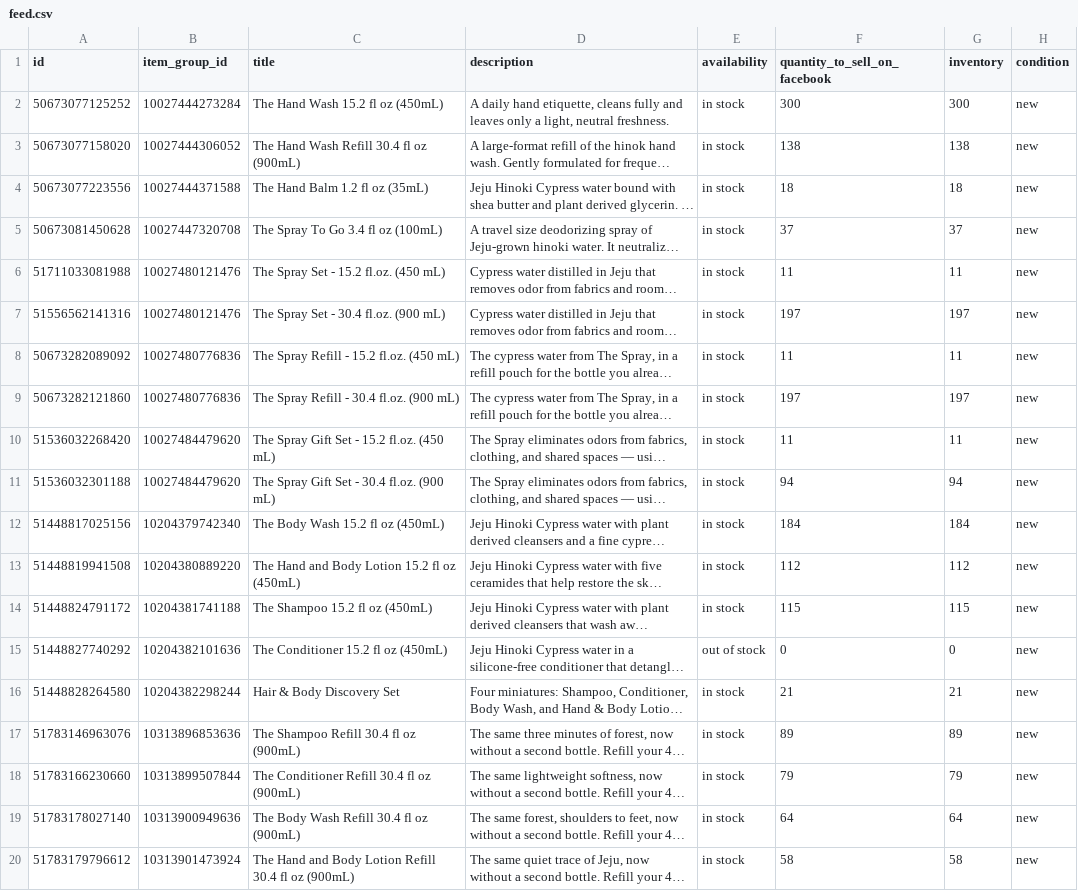
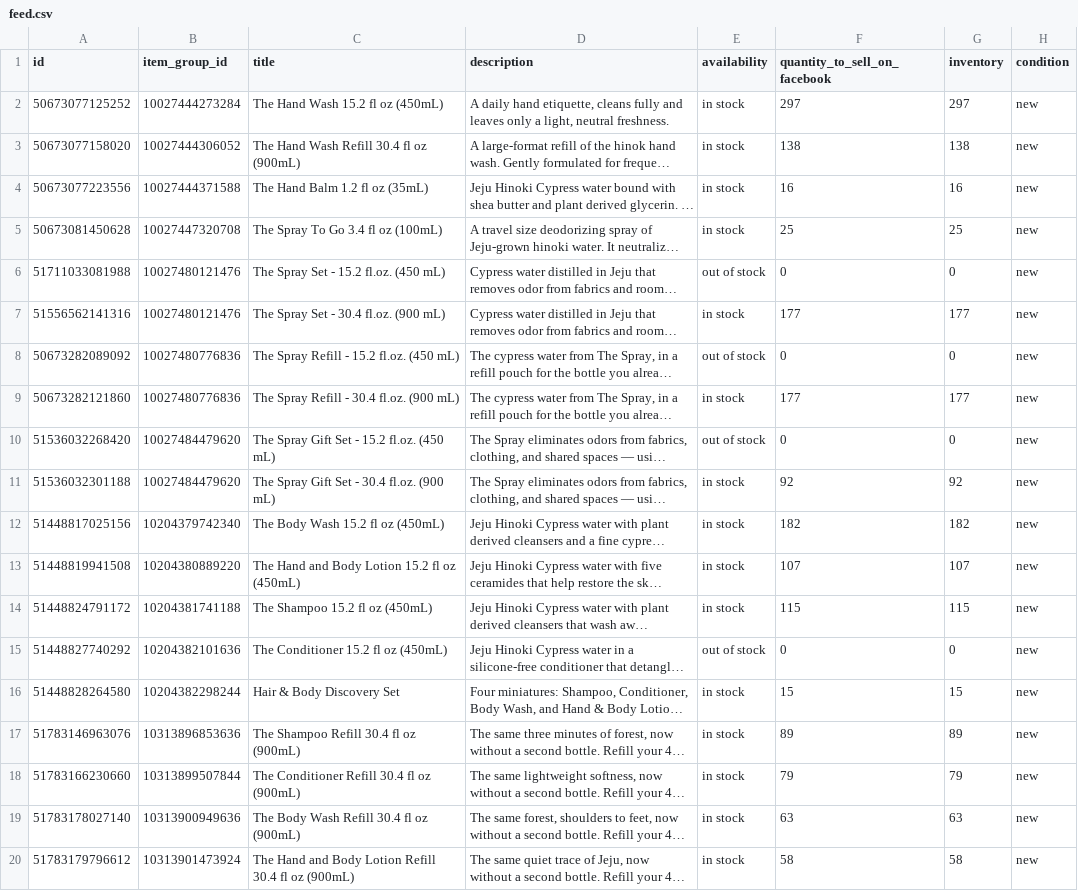
Before and after one commit to efg-shaun/hinok-product-feed, a CSV file: docs/feed.csv, drawn as a sheet; only a part is shown; long unchanged cells end in …; the diff names each change by its address in the sheet, - before the commit and + after, or states it on an @@ line.

```diff
--- a/docs/feed.csv
+++ b/docs/feed.csv
-F2 (quantity_to_sell_on_facebook): 300
+F2 (quantity_to_sell_on_facebook): 297
-G2 (inventory): 300
+G2 (inventory): 297
-F4 (quantity_to_sell_on_facebook): 18
+F4 (quantity_to_sell_on_facebook): 16
-G4 (inventory): 18
+G4 (inventory): 16
-F5 (quantity_to_sell_on_facebook): 37
+F5 (quantity_to_sell_on_facebook): 25
-G5 (inventory): 37
+G5 (inventory): 25
-E6 (availability): in stock
+E6 (availability): out of stock
-F6 (quantity_to_sell_on_facebook): 11
+F6 (quantity_to_sell_on_facebook): 0
-G6 (inventory): 11
+G6 (inventory): 0
-F7 (quantity_to_sell_on_facebook): 197
+F7 (quantity_to_sell_on_facebook): 177
-G7 (inventory): 197
+G7 (inventory): 177
-E8 (availability): in stock
+E8 (availability): out of stock
-F8 (quantity_to_sell_on_facebook): 11
+F8 (quantity_to_sell_on_facebook): 0
-G8 (inventory): 11
+G8 (inventory): 0
-F9 (quantity_to_sell_on_facebook): 197
+F9 (quantity_to_sell_on_facebook): 177
-G9 (inventory): 197
+G9 (inventory): 177
-E10 (availability): in stock
+E10 (availability): out of stock
-F10 (quantity_to_sell_on_facebook): 11
+F10 (quantity_to_sell_on_facebook): 0
-G10 (inventory): 11
+G10 (inventory): 0
-F11 (quantity_to_sell_on_facebook): 94
+F11 (quantity_to_sell_on_facebook): 92
-G11 (inventory): 94
+G11 (inventory): 92
-F12 (quantity_to_sell_on_facebook): 184
+F12 (quantity_to_sell_on_facebook): 182
-G12 (inventory): 184
+G12 (inventory): 182
-F13 (quantity_to_sell_on_facebook): 112
+F13 (quantity_to_sell_on_facebook): 107
-G13 (inventory): 112
+G13 (inventory): 107
-F16 (quantity_to_sell_on_facebook): 21
+F16 (quantity_to_sell_on_facebook): 15
-G16 (inventory): 21
+G16 (inventory): 15
-F19 (quantity_to_sell_on_facebook): 64
+F19 (quantity_to_sell_on_facebook): 63
-G19 (inventory): 64
+G19 (inventory): 63
```
Also changed, not shown: docs/google-feed.csv.
